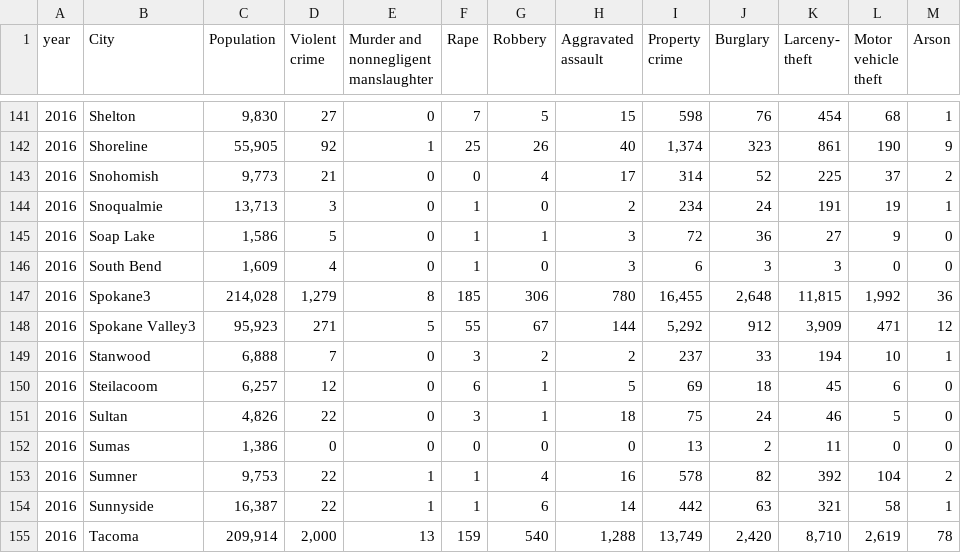
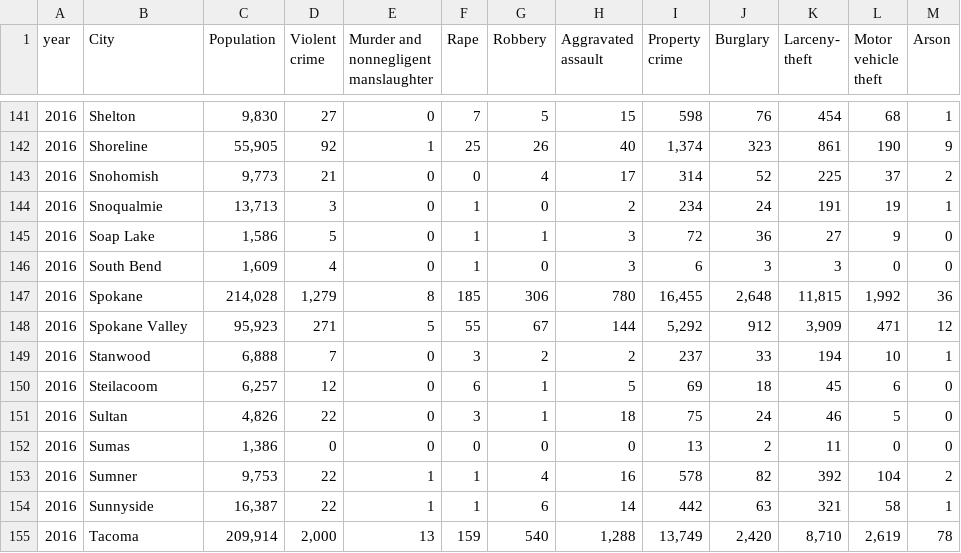
Before and after one commit to littlecsi/Data-Analytic, a CSV file: dataset/Crime/FBI_Offenses/FBI_Offenses_2016.csv, drawn as a sheet; only a part is shown, gaps mark what is left out.

Commit message:
removed 3 from column B

```diff
--- a/dataset/Crime/FBI_Offenses/FBI_Offenses_2016.csv
+++ b/dataset/Crime/FBI_Offenses/FBI_Offenses_2016.csv
@@ -154,4 +154,4 @@ theft",Arson
 2016,South Bend,"1,609",4,0,1,0,3,6,3,3,0,0
-2016,Spokane3,"214,028","1,279",8,185,306,780,"16,455","2,648","11,815","1,992",36
-2016,Spokane Valley3,"95,923",271,5,55,67,144,"5,292",912,"3,909",471,12
+2016,Spokane,"214,028","1,279",8,185,306,780,"16,455","2,648","11,815","1,992",36
+2016,Spokane Valley,"95,923",271,5,55,67,144,"5,292",912,"3,909",471,12
 2016,Stanwood,"6,888",7,0,3,2,2,237,33,194,10,1
```
